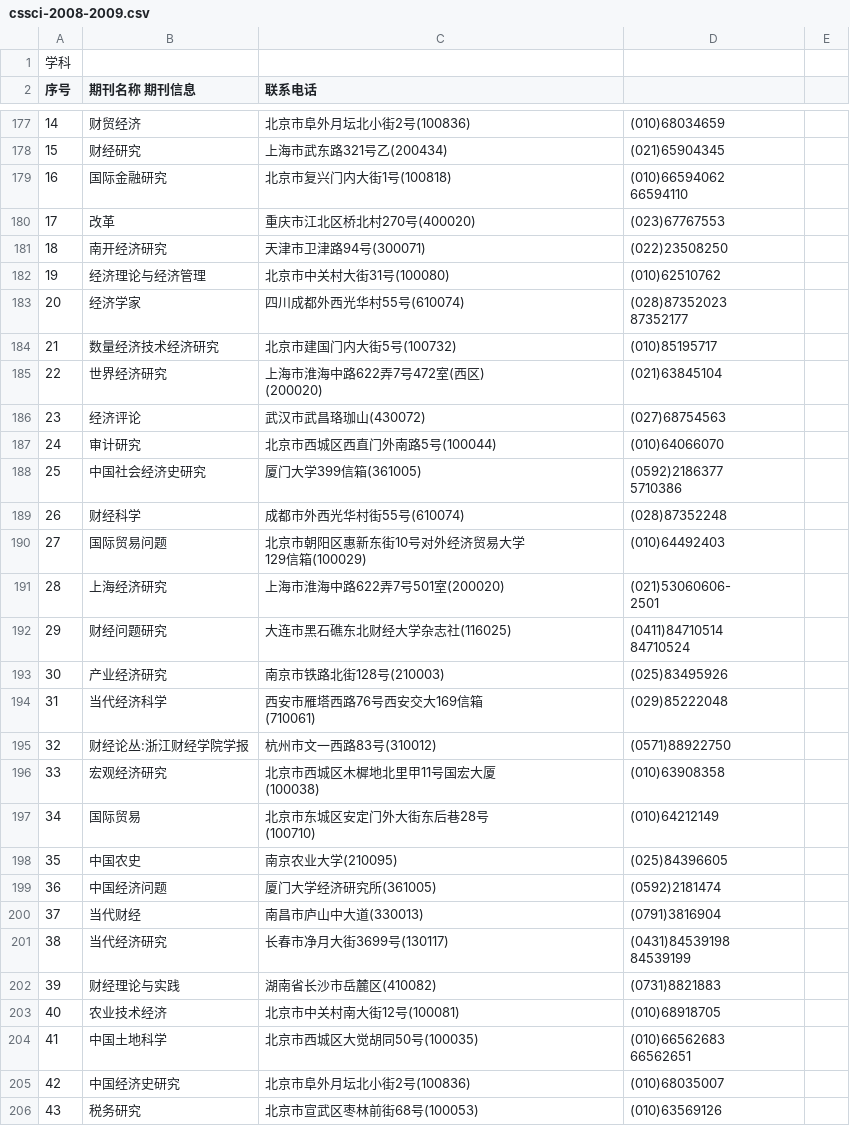
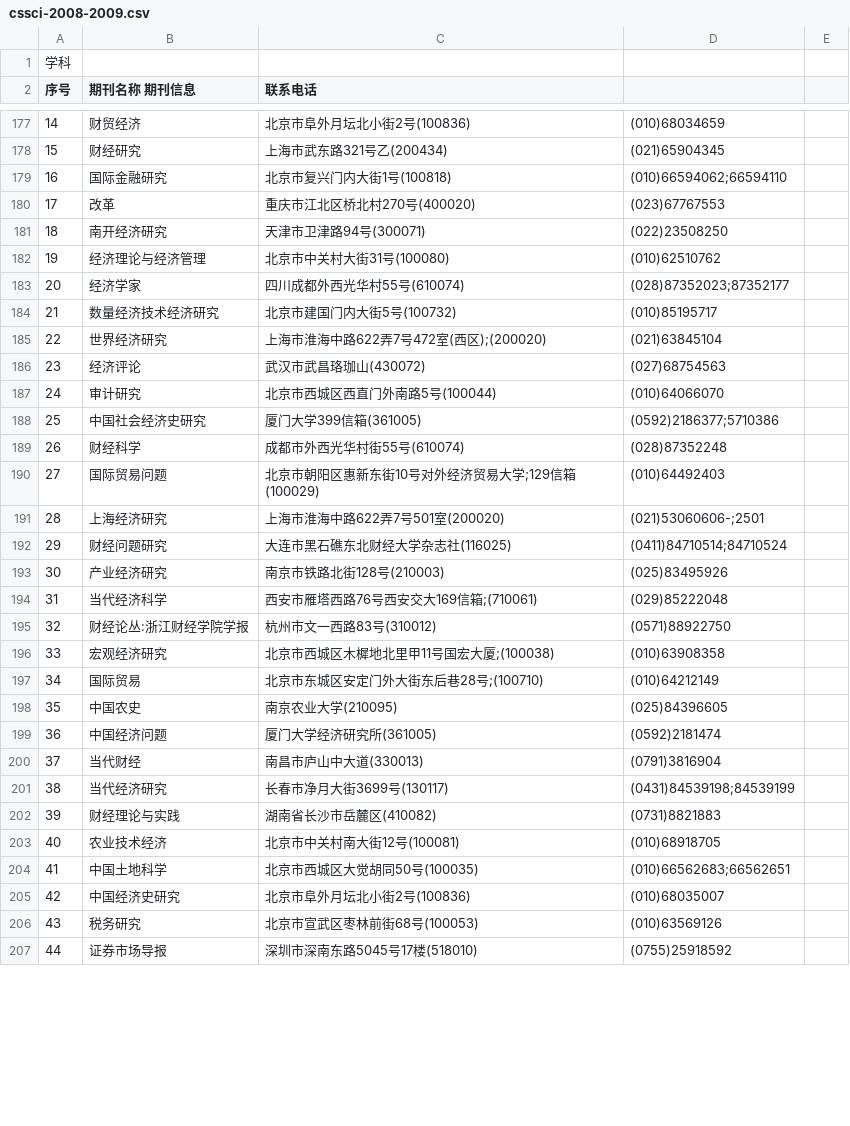
Before and after one commit to hhq1801/informetrics-data, a CSV file: cssci-2008-2009.csv, drawn as a sheet; only a part is shown, gaps mark what is left out; the shorter side is filled out with more unchanged rows; the diff covers the shown part only.

```diff
--- a/cssci-2008-2009.csv
+++ b/cssci-2008-2009.csv
@@ -230,4 +178,3 @@
 15,财经研究,上海市武东路321号乙(200434),(021)65904345
-16,国际金融研究,北京市复兴门内大街1号(100818),"(010)66594062
-66594110"
+16,国际金融研究,北京市复兴门内大街1号(100818),(010)66594062;66594110
 17,改革,重庆市江北区桥北村270号(400020),(023)67767553
@@ -235,26 +182,17 @@
 19,经济理论与经济管理,北京市中关村大街31号(100080),(010)62510762
-20,经济学家,四川成都外西光华村55号(610074),"(028)87352023
-87352177"
+20,经济学家,四川成都外西光华村55号(610074),(028)87352023;87352177
 21,数量经济技术经济研究,北京市建国门内大街5号(100732),(010)85195717
-22,世界经济研究,"上海市淮海中路622弄7号472室(西区)
-(200020)",(021)63845104
+22,世界经济研究,上海市淮海中路622弄7号472室(西区);(200020),(021)63845104
 23,经济评论,武汉市武昌珞珈山(430072),(027)68754563
 24,审计研究,北京市西城区西直门外南路5号(100044),(010)64066070
-25,中国社会经济史研究,厦门大学399信箱(361005),"(0592)2186377
-5710386"
+25,中国社会经济史研究,厦门大学399信箱(361005),(0592)2186377;5710386
 26,财经科学,成都市外西光华村街55号(610074),(028)87352248
-27,国际贸易问题,"北京市朝阳区惠新东街10号对外经济贸易大学
-129信箱(100029)",(010)64492403
-28,上海经济研究,上海市淮海中路622弄7号501室(200020),"(021)53060606-
-2501"
-29,财经问题研究,大连市黑石礁东北财经大学杂志社(116025),"(0411)84710514
-84710524"
+27,国际贸易问题,北京市朝阳区惠新东街10号对外经济贸易大学;129信箱(100029),(010)64492403
+28,上海经济研究,上海市淮海中路622弄7号501室(200020),(021)53060606-;2501
+29,财经问题研究,大连市黑石礁东北财经大学杂志社(116025),(0411)84710514;84710524
 30,产业经济研究,南京市铁路北街128号(210003),(025)83495926
-31,当代经济科学,"西安市雁塔西路76号西安交大169信箱
-(710061)",(029)85222048
+31,当代经济科学,西安市雁塔西路76号西安交大169信箱;(710061),(029)85222048
 32,财经论丛:浙江财经学院学报,杭州市文一西路83号(310012),(0571)88922750
-33,宏观经济研究,"北京市西城区木樨地北里甲11号国宏大厦
-(100038)",(010)63908358
-34,国际贸易,"北京市东城区安定门外大街东后巷28号
-(100710)",(010)64212149
+33,宏观经济研究,北京市西城区木樨地北里甲11号国宏大厦;(100038),(010)63908358
+34,国际贸易,北京市东城区安定门外大街东后巷28号;(100710),(010)64212149
 35,中国农史,南京农业大学(210095),(025)84396605
@@ -262,8 +200,6 @@
 37,当代财经,南昌市庐山中大道(330013),(0791)3816904
-38,当代经济研究,长春市净月大街3699号(130117),"(0431)84539198
-84539199"
+38,当代经济研究,长春市净月大街3699号(130117),(0431)84539198;84539199
 39,财经理论与实践,湖南省长沙市岳麓区(410082),(0731)8821883
 40,农业技术经济,北京市中关村南大街12号(100081),(010)68918705
-41,中国土地科学,北京市西城区大觉胡同50号(100035),"(010)66562683
-66562651"
+41,中国土地科学,北京市西城区大觉胡同50号(100035),(010)66562683;66562651
 42,中国经济史研究,北京市阜外月坛北小街2号(100836),(010)68035007
```
Also changed, not shown: 156 edited cells elsewhere in this file.
